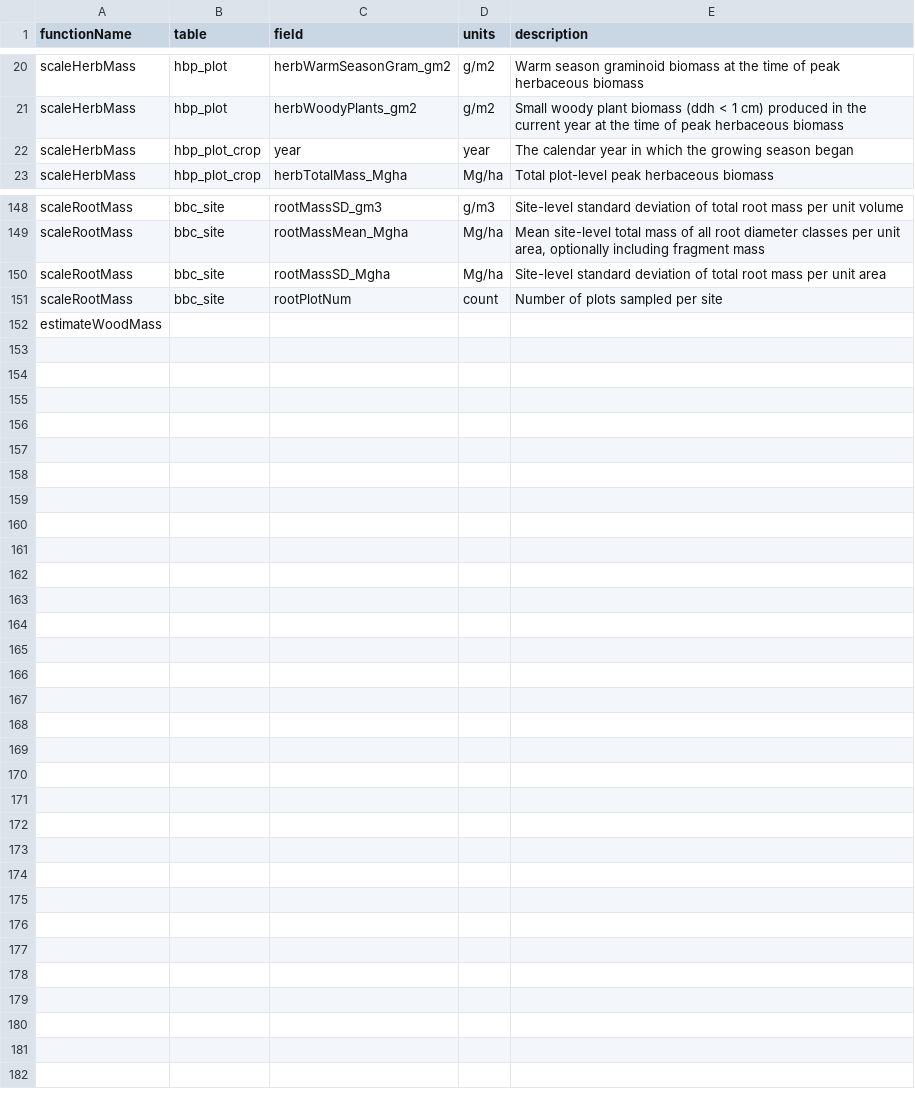
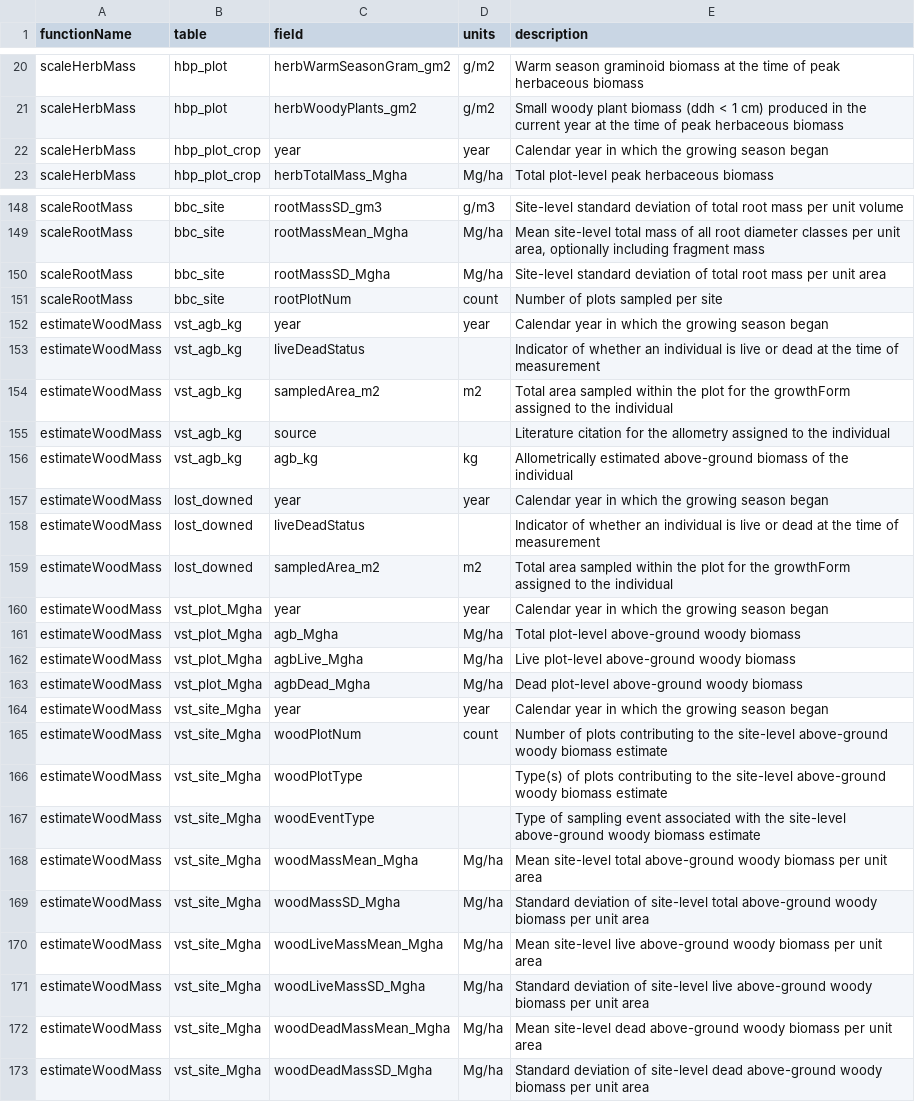
Before and after one commit to NEONScience/neonPlants, a CSV file: data-raw/variables.csv, drawn as a sheet; only a part is shown, gaps mark what is left out; the diff covers the shown part only.

Commit message:
Variables output completed for estimateWoodMass

```diff
--- a/data-raw/variables.csv
+++ b/data-raw/variables.csv
@@ -21,3 +21,3 @@ scaleHerbMass,hbp_plot,herbWarmSeasonGram_gm2,g/m2,Warm season graminoid biomass
 scaleHerbMass,hbp_plot,herbWoodyPlants_gm2,g/m2,Small woody plant biomass (ddh < 1 cm) produced in the current year at the time of peak herbaceous biomass
-scaleHerbMass,hbp_plot_crop,year,year,The calendar year in which the growing season began
+scaleHerbMass,hbp_plot_crop,year,year,Calendar year in which the growing season began
 scaleHerbMass,hbp_plot_crop,herbTotalMass_Mgha,Mg/ha,Total plot-level peak herbaceous biomass
@@ -151,2 +151,23 @@ scaleRootMass,bbc_site,rootMassSD_Mgha,Mg/ha,Site-level standard deviation of to
 scaleRootMass,bbc_site,rootPlotNum,count,Number of plots sampled per site
-estimateWoodMass,,,,
+estimateWoodMass,vst_agb_kg,year,year,Calendar year in which the growing season began
+estimateWoodMass,vst_agb_kg,liveDeadStatus,,Indicator of whether an individual is live or dead at the time of measurement
+estimateWoodMass,vst_agb_kg,sampledArea_m2,m2,Total area sampled within the plot for the growthForm assigned to the individual
+estimateWoodMass,vst_agb_kg,source,,Literature citation for the allometry assigned to the individual
+estimateWoodMass,vst_agb_kg,agb_kg,kg,Allometrically estimated above-ground biomass of the individual
+estimateWoodMass,lost_downed,year,year,Calendar year in which the growing season began
+estimateWoodMass,lost_downed,liveDeadStatus,,Indicator of whether an individual is live or dead at the time of measurement
+estimateWoodMass,lost_downed,sampledArea_m2,m2,Total area sampled within the plot for the growthForm assigned to the individual
+estimateWoodMass,vst_plot_Mgha,year,year,Calendar year in which the growing season began
+estimateWoodMass,vst_plot_Mgha,agb_Mgha,Mg/ha,Total plot-level above-ground woody biomass
+estimateWoodMass,vst_plot_Mgha,agbLive_Mgha,Mg/ha,Live plot-level above-ground woody biomass
+estimateWoodMass,vst_plot_Mgha,agbDead_Mgha,Mg/ha,Dead plot-level above-ground woody biomass
+estimateWoodMass,vst_site_Mgha,year,year,Calendar year in which the growing season began
+estimateWoodMass,vst_site_Mgha,woodPlotNum,count,Number of plots contributing to the site-level above-ground woody biomass estimate
+estimateWoodMass,vst_site_Mgha,woodPlotType,,Type(s) of plots contributing to the site-level above-ground woody biomass estimate
+estimateWoodMass,vst_site_Mgha,woodEventType,,Type of sampling event associated with the site-level above-ground woody biomass estimate
+estimateWoodMass,vst_site_Mgha,woodMassMean_Mgha,Mg/ha,Mean site-level total above-ground woody biomass per unit area
+estimateWoodMass,vst_site_Mgha,woodMassSD_Mgha,Mg/ha,Standard deviation of site-level total above-ground woody biomass per unit area
+estimateWoodMass,vst_site_Mgha,woodLiveMassMean_Mgha,Mg/ha,Mean site-level live above-ground woody biomass per unit area
+estimateWoodMass,vst_site_Mgha,woodLiveMassSD_Mgha,Mg/ha,Standard deviation of site-level live above-ground woody biomass per unit area
+estimateWoodMass,vst_site_Mgha,woodDeadMassMean_Mgha,Mg/ha,Mean site-level dead above-ground woody biomass per unit area
+estimateWoodMass,vst_site_Mgha,woodDeadMassSD_Mgha,Mg/ha,Standard deviation of site-level dead above-ground woody biomass per unit area
```
Also changed, not shown: 3 edited cells elsewhere in this file, 2 other files.
